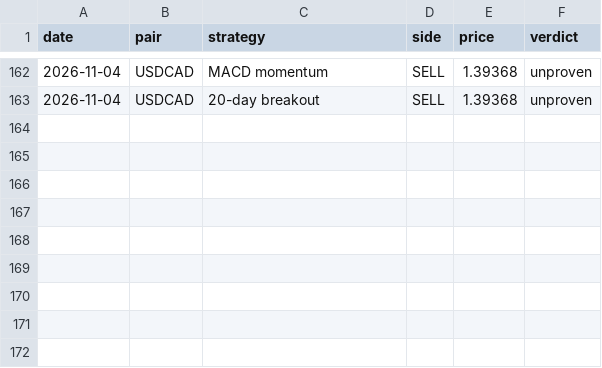
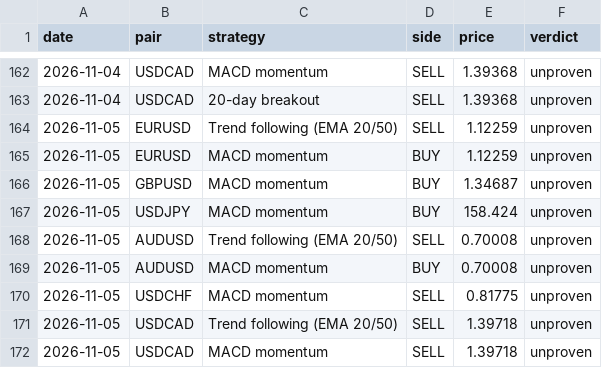
Before and after one commit to Lunzalu9239/forex-scanner, a CSV file: signals_log.csv, drawn as a sheet; only a part is shown, gaps mark what is left out; the diff names each change by its address in the sheet, - before the commit and + after, or states it on an @@ line.

```diff
--- a/signals_log.csv
+++ b/signals_log.csv
+row 164: 2026-11-05 | EURUSD | Trend following (EMA 20/50) | SELL | 1.12259 | unproven
+row 165: 2026-11-05 | EURUSD | MACD momentum | BUY | 1.12259 | unproven
+row 166: 2026-11-05 | GBPUSD | MACD momentum | BUY | 1.34687 | unproven
+row 167: 2026-11-05 | USDJPY | MACD momentum | BUY | 158.424 | unproven
+row 168: 2026-11-05 | AUDUSD | Trend following (EMA 20/50) | SELL | 0.70008 | unproven
+row 169: 2026-11-05 | AUDUSD | MACD momentum | BUY | 0.70008 | unproven
+row 170: 2026-11-05 | USDCHF | MACD momentum | SELL | 0.81775 | unproven
+row 171: 2026-11-05 | USDCAD | Trend following (EMA 20/50) | SELL | 1.39718 | unproven
+row 172: 2026-11-05 | USDCAD | MACD momentum | SELL | 1.39718 | unproven
```
Also changed, not shown: 1 other file.
